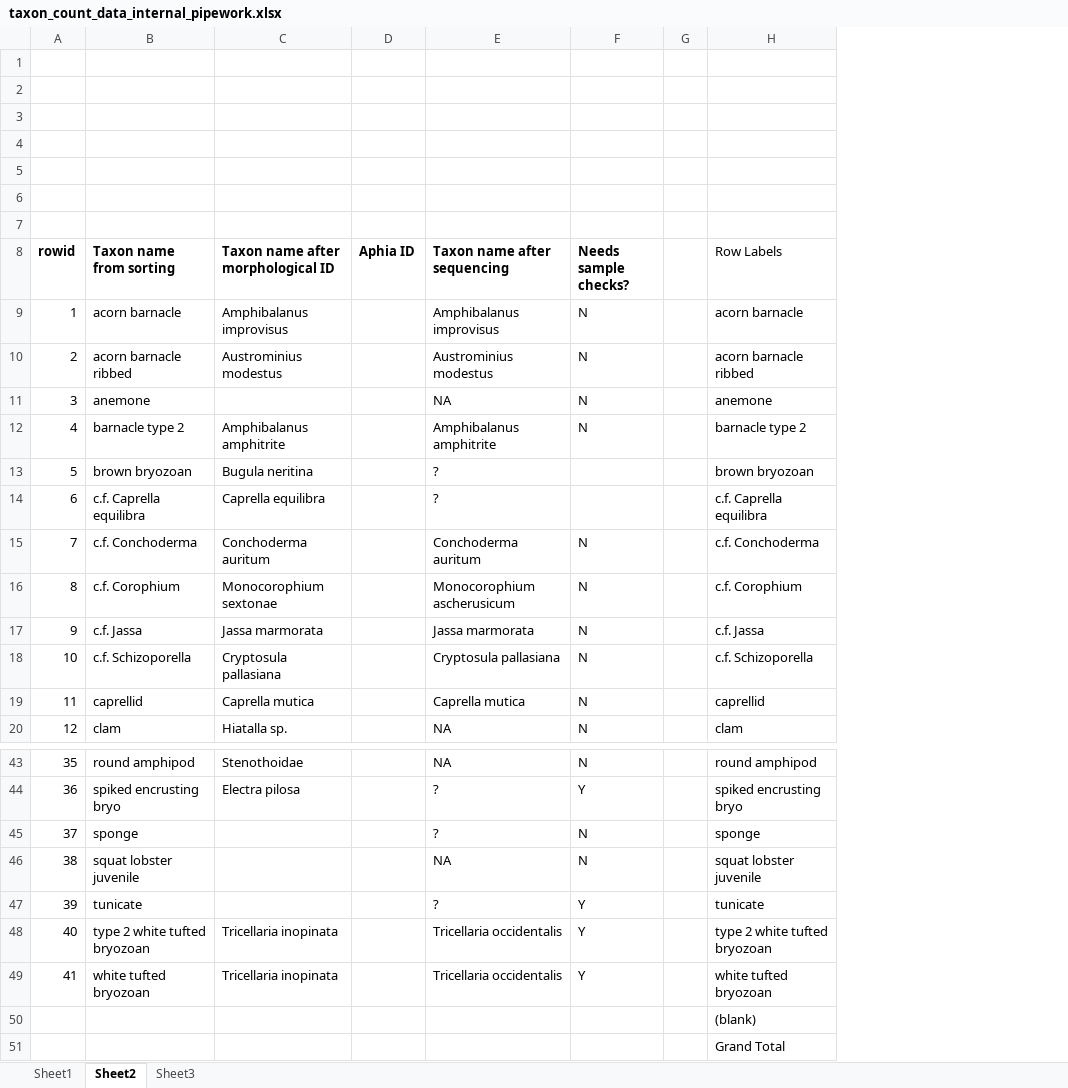
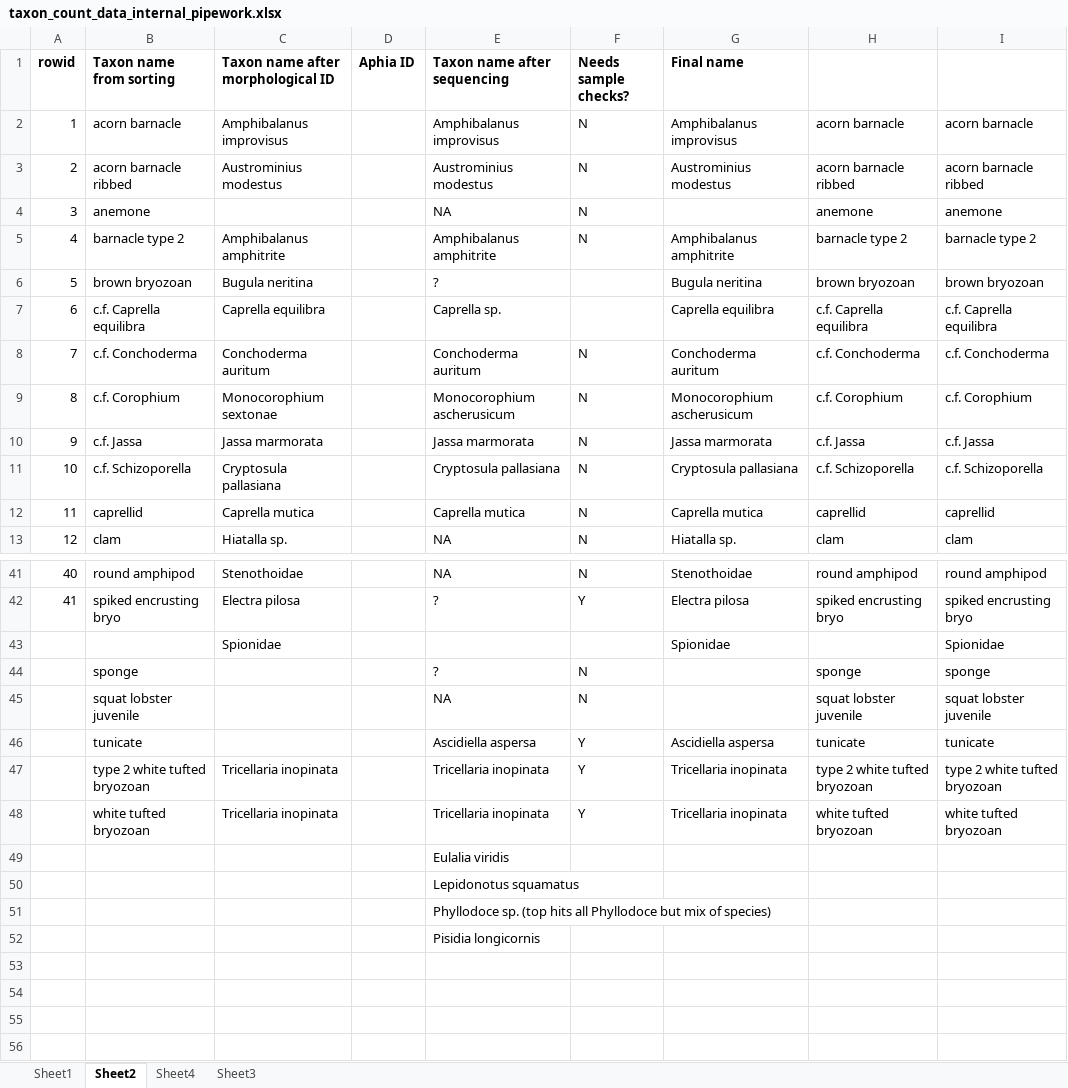
Before and after one commit to arlie-m/internal_pipework, an Excel workbook: data/taxon_count_data_internal_pipework.xlsx, sheet Sheet2, drawn as a sheet; only a part is shown, gaps mark what is left out; values as stored, in another font and other column widths than the file's, no borders; removed rows and columns are numbered as before the commit, all else as after; the diff covers the shown part only; the diff names each change by its address in the sheet, - before the commit and + after, or states it on an @@ line.

Commit message:
updates after barcoding results

```diff
--- a/data/taxon_count_data_internal_pipework.xlsx (sheet Sheet2)
+++ b/data/taxon_count_data_internal_pipework.xlsx (sheet Sheet2)
+sheet tab: Sheet4
-column G, empty
+column G (Final name), rows 2-13: Amphibalanus improvisus | Austrominius modestus |  | Amphibalanus amphitrite | Bugula neritina | Caprella equilibra | Conchoderma auritum | Monocorophium ascherusicum | Jassa marmorata | Cryptosula pallasiana | Caprella mutica | Hiatalla sp.; rows 41-42: Stenothoidae | Electra pilosa; rows 46-48: Ascidiella aspersa | Tricellaria inopinata | Tricellaria inopinata
+column I, rows 2-13: acorn barnacle | acorn barnacle ribbed | anemone | barnacle type 2 | brown bryozoan | c.f. Caprella equilibra | c.f. Conchoderma | c.f. Corophium | c.f. Jassa | c.f. Schizoporella | caprellid | clam; rows 41-42: round amphipod | spiked encrusting bryo; rows 44-48: sponge | squat lobster juvenile | tunicate | type 2 white tufted bryozoan | white tufted bryozoan
-row 1: (empty)
-row 2: (empty)
-row 3: (empty)
-row 4: (empty)
-row 5: (empty)
-row 6: (empty)
-row 7: (empty)
-H1: Row Labels
+H1: (empty)
-E7 (Taxon name after sequencing): ?
+E7 (Taxon name after sequencing): Caprella sp.
@@ column A (rowid) renumbered between rows 21 and 48 @@
+row 43:  |  | Spionidae |  |  |  | Spionidae |  | Spionidae
-E46 (Taxon name after sequencing): ?
+E46 (Taxon name after sequencing): Ascidiella aspersa
-E47:E48 (Taxon name after sequencing): Tricellaria occidentalis
+E47:E48 (Taxon name after sequencing): Tricellaria inopinata
-row 50:  |  |  |  |  |  |  | (blank)
-row 51:  |  |  |  |  |  |  | Grand Total
+row 49:  |  |  |  | Eulalia viridis
+row 50:  |  |  |  | Lepidonotus squamatus
+row 51:  |  |  |  | Phyllodoce sp. (top hits all Phyllodoce but mix of species)
+row 52:  |  |  |  | Pisidia longicornis
```
Also changed, not shown: 6 added rows, 1 removed row and 6 edited cells elsewhere in this sheet, sheet Sheet1, formulas that keep their value, 6 other files.
